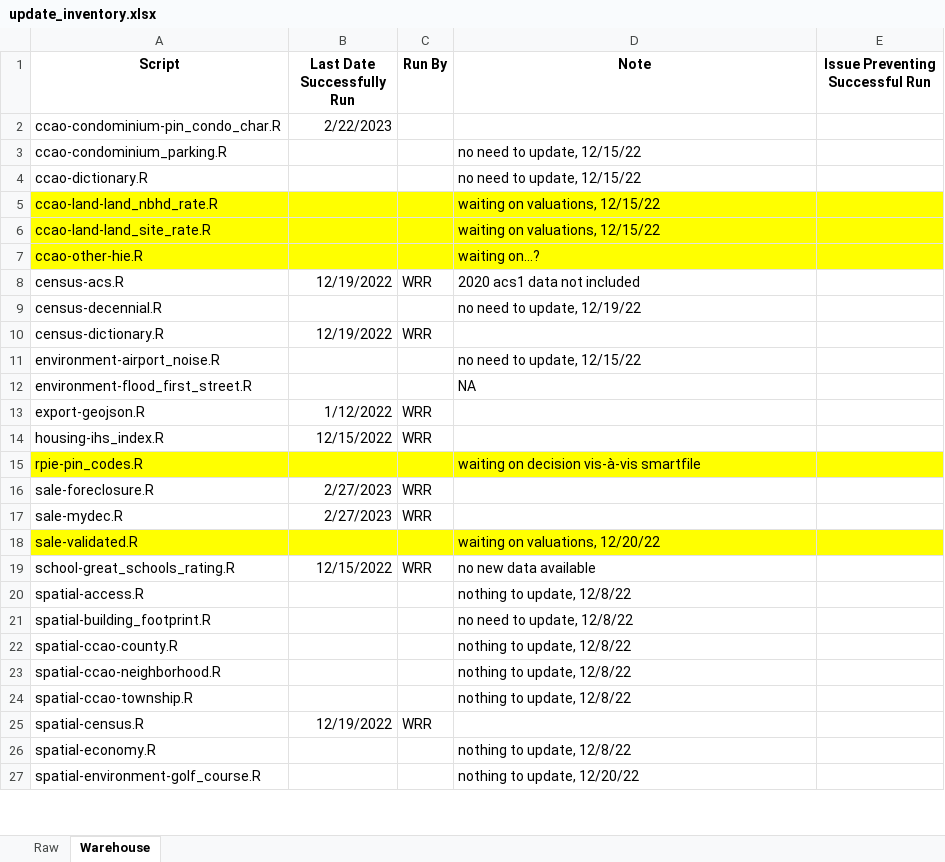
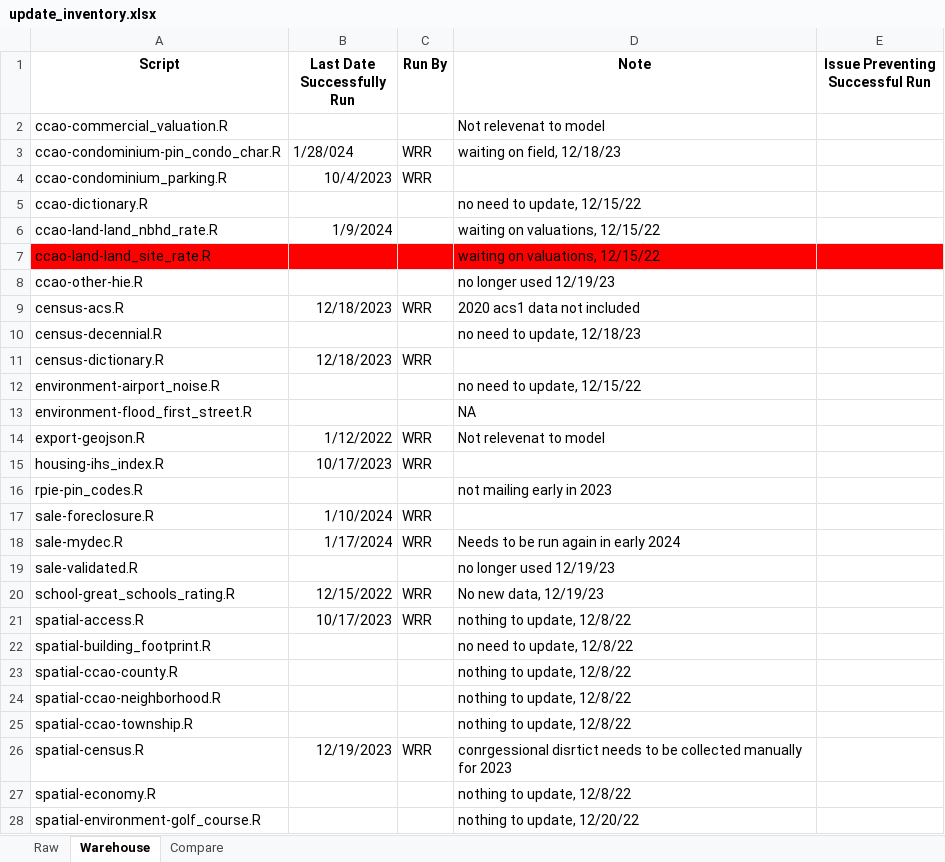
Before and after one commit to ccao-data/data-architecture, an Excel workbook: aws-s3/update_inventory.xlsx, sheet Warehouse, drawn as a sheet; only a part is shown; values as stored, in another font and other column widths than the file's, no borders; addresses are those after the commit; the diff covers the shown part only; the diff names each change by its address in the sheet, - before the commit and + after, or states it on an @@ line.

Commit message:
Gather 2023 existing data for 2024 modeling (#174)
* First sweep of 23 updates

* First pass 2023 data refresh complete

* Roll back changes to CPS locations since they exclude private schools within Chicago

* Correct updates

* Spatial file updates

* Warehouse updates

* Add "compare" tab

* Ready to upload new land rates other than potential bifurcated class issues

* Nbhd land rate tables now broken out by class

* Just waiting on sales and condo chars

* MyDec sales updated

* Add 24 file path to raw condo chars ingest

* Add conditional to make sure lake view doesn't ow lake

* Add 2023 condo chars cleaning

* Update inventory xlsx

---------

Co-authored-by: sweatyhandshake <wridgeway@cookcountyassessor.com>

```diff
--- a/aws-s3/update_inventory.xlsx (sheet Warehouse)
+++ b/aws-s3/update_inventory.xlsx (sheet Warehouse)
+sheet tab: Compare
+row 2: ccao-commercial_valuation.R |  |  | Not relevenat to model
-B3 (Last Date Successfully Run): 2/22/2023
+B3 (Last Date Successfully Run): 1/28/024
-C3:C4 (Run By): (empty)
+C3:C4 (Run By): WRR
-D3 (Note): (empty)
+D3 (Note): waiting on field, 12/18/23
-B4 (Last Date Successfully Run): (empty)
+B4 (Last Date Successfully Run): 10/4/2023
-D4 (Note): no need to update, 12/15/22
+D4 (Note): (empty)
-A6:E6 fill: #FFFF00
+A6:E6 fill: none
-B6 (Last Date Successfully Run): (empty)
+B6 (Last Date Successfully Run): 1/9/2024
-A7:E7 fill: #FFFF00
+A7:E7 fill: #FF0000
-A8:E8 fill: #FFFF00
+A8:E8 fill: none
-D8 (Note): waiting on…?
+D8 (Note): no longer used 12/19/23
-B9 (Last Date Successfully Run): 12/19/2022
+B9 (Last Date Successfully Run): 12/18/2023
-D10 (Note): no need to update, 12/19/22
+D10 (Note): no need to update, 12/18/23
-B11 (Last Date Successfully Run): 12/19/2022
+B11 (Last Date Successfully Run): 12/18/2023
-D14 (Note): (empty)
+D14 (Note): Not relevenat to model
-B15 (Last Date Successfully Run): 12/15/2022
+B15 (Last Date Successfully Run): 10/17/2023
-A16:E16 fill: #FFFF00
+A16:E16 fill: none
-D16 (Note): waiting on decision vis-à-vis smartfile
+D16 (Note): not mailing early in 2023
-B17 (Last Date Successfully Run): 2/27/2023
+B17 (Last Date Successfully Run): 1/10/2024
-B18 (Last Date Successfully Run): 2/27/2023
+B18 (Last Date Successfully Run): 1/17/2024
-D18 (Note): (empty)
+D18 (Note): Needs to be run again in early 2024
-A19:E19 fill: #FFFF00
+A19:E19 fill: none
-D19 (Note): waiting on valuations, 12/20/22
+D19 (Note): no longer used 12/19/23
-D20 (Note): no new data available
+D20 (Note): No new data, 12/19/23
-B21 (Last Date Successfully Run): (empty)
+B21 (Last Date Successfully Run): 10/17/2023
-C21 (Run By): (empty)
+C21 (Run By): WRR
-B26 (Last Date Successfully Run): 12/19/2022
+B26 (Last Date Successfully Run): 12/19/2023
-D26 (Note): (empty)
+D26 (Note): conrgessional disrtict needs to be collected manually for 2023
```
Also changed, not shown: 1 added row, 2 removed rows and 9 edited cells elsewhere in this sheet, sheet Raw, 15 other files.
